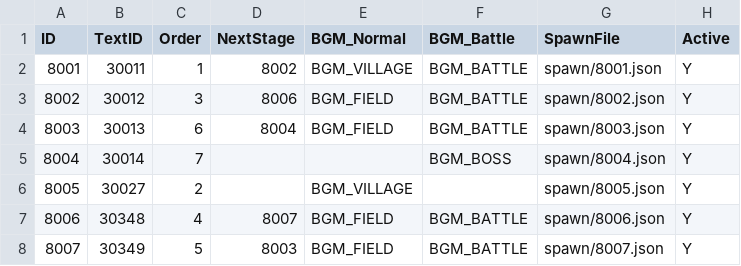
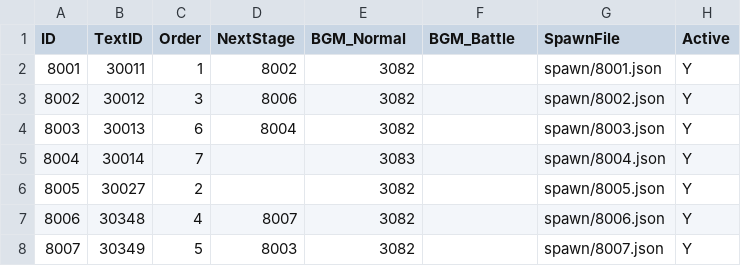
Before and after one commit to lkhwcf-arch/Human_Ghost-, a CSV file: Assets/Data/Csv/Stage.csv, drawn as a sheet; only a part is shown; the diff names each change by its address in the sheet, - before the commit and + after, or states it on an @@ line.

```diff
--- a/Assets/Data/Csv/Stage.csv
+++ b/Assets/Data/Csv/Stage.csv
-E2 (BGM_Normal): BGM_VILLAGE
+E2 (BGM_Normal): 3082
-F2:F4 (BGM_Battle): BGM_BATTLE
+F2:F4 (BGM_Battle): (empty)
-E3:E4 (BGM_Normal): BGM_FIELD
+E3:E4 (BGM_Normal): 3082
-E5 (BGM_Normal): (empty)
+E5 (BGM_Normal): 3083
-F5 (BGM_Battle): BGM_BOSS
+F5 (BGM_Battle): (empty)
-E6 (BGM_Normal): BGM_VILLAGE
+E6 (BGM_Normal): 3082
-E7:E8 (BGM_Normal): BGM_FIELD
+E7:E8 (BGM_Normal): 3082
-F7:F8 (BGM_Battle): BGM_BATTLE
+F7:F8 (BGM_Battle): (empty)
```
Also changed, not shown: Assets/Data/Csv/EnumDefinition.csv, Assets/Data/Csv/Sound.csv, 27 other files.
